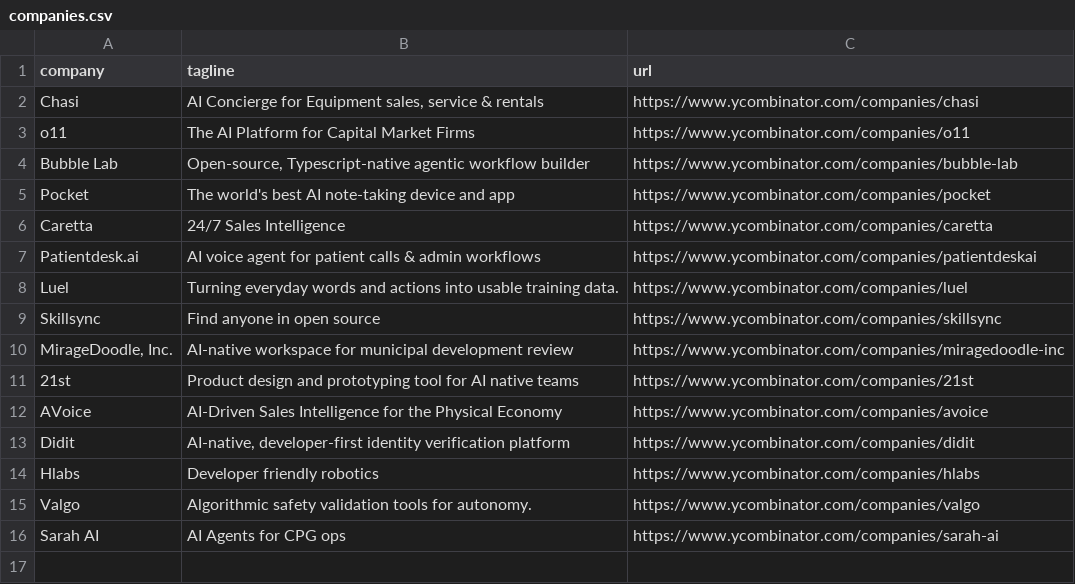
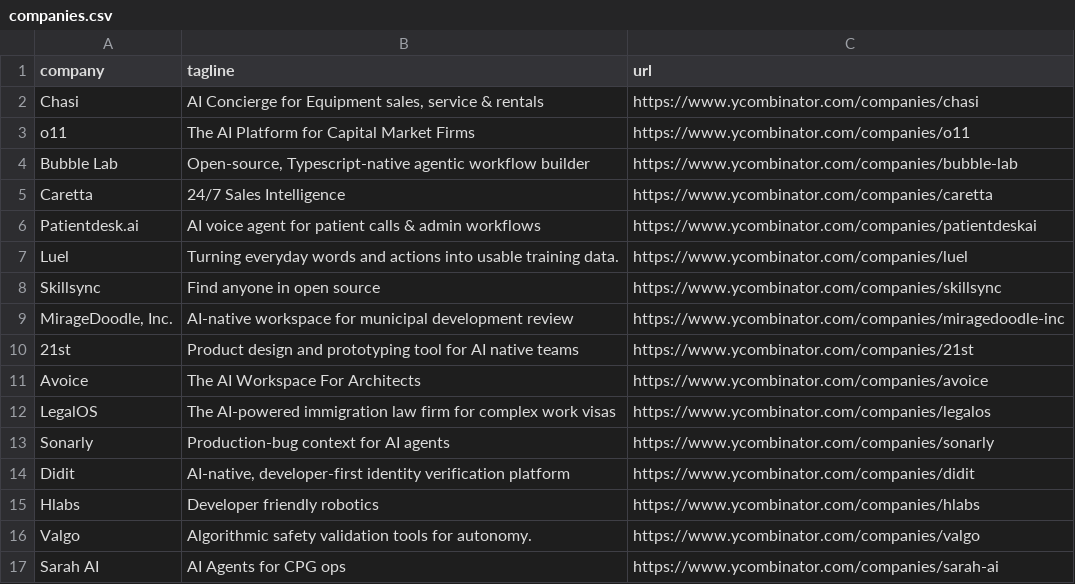
Before and after one commit to mcottle1/yc-updates, a CSV file: companies.csv, drawn as a sheet.

```diff
--- a/companies.csv
+++ b/companies.csv
@@ -4,3 +4,2 @@ o11,The AI Platform for Capital Market Firms,https://www.ycombinator.com/compani
 Bubble Lab,"Open-source, Typescript-native agentic workflow builder",https://www.ycombinator.com/companies/bubble-lab
-Pocket,The world's best AI note-taking device and app,https://www.ycombinator.com/companies/pocket
 Caretta,24/7 Sales Intelligence,https://www.ycombinator.com/companies/caretta
@@ -11,3 +10,5 @@ Skillsync,Find anyone in open source,https://www.ycombinator.com/companies/skill
 21st,Product design and prototyping tool for AI native teams,https://www.ycombinator.com/companies/21st
-AVoice,AI-Driven Sales Intelligence for the Physical Economy,https://www.ycombinator.com/companies/avoice
+Avoice,The AI Workspace For Architects,https://www.ycombinator.com/companies/avoice
+LegalOS,The AI-powered immigration law firm for complex work visas,https://www.ycombinator.com/companies/legalos
+Sonarly,Production-bug context for AI agents,https://www.ycombinator.com/companies/sonarly
 Didit,"AI-native, developer-first identity verification platform",https://www.ycombinator.com/companies/didit
```
